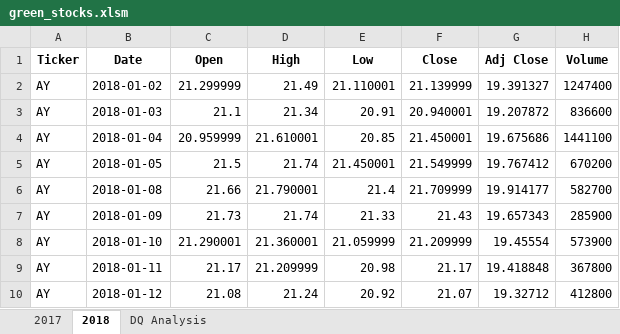
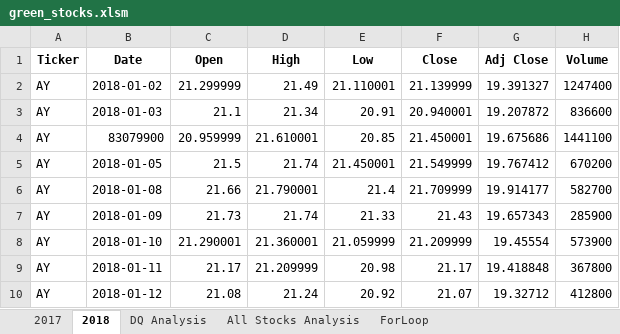
Before and after one commit to elzmanzi/stock-analysis, an Excel workbook: green_stocks.xlsm, sheet 2018, drawn as a sheet; only a part is shown; values as stored, in another font and other column widths than the file's, no borders; the diff names each change by its address in the sheet, - before the commit and + after, or states it on an @@ line.

Commit message:
allstockAnalysis

```diff
--- a/green_stocks.xlsm (sheet 2018)
+++ b/green_stocks.xlsm (sheet 2018)
+sheet tab: All Stocks Analysis
+sheet tab: ForLoop
-B4 (Date): 2018-01-04
+B4 (Date): 83079900
```
Also changed, not shown: sheet DQ Analysis.
